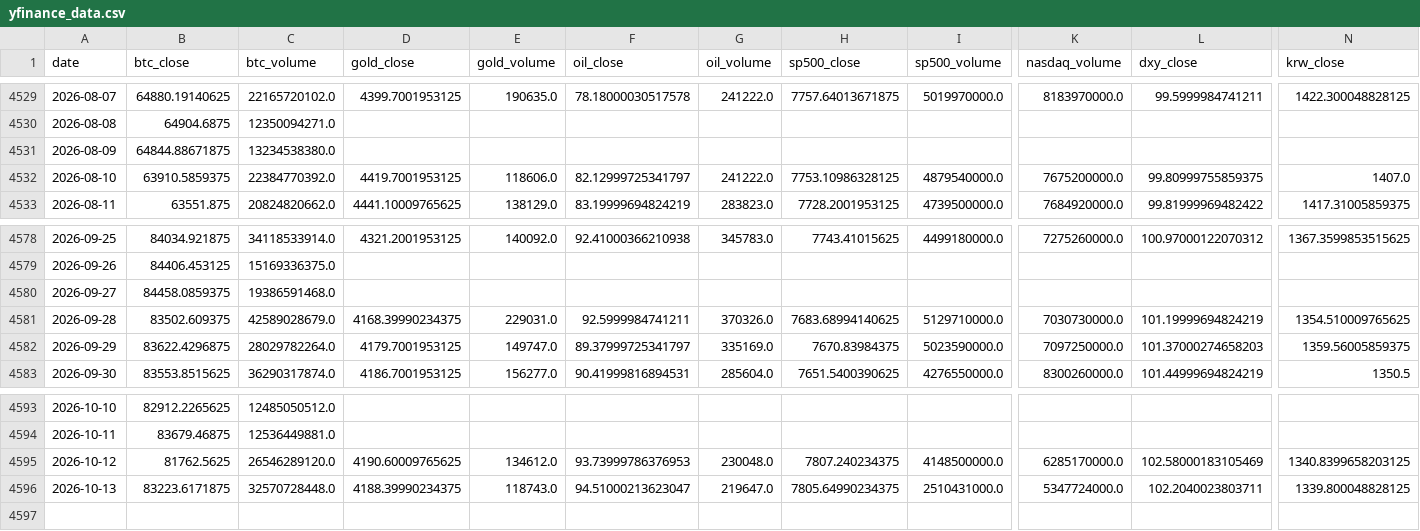
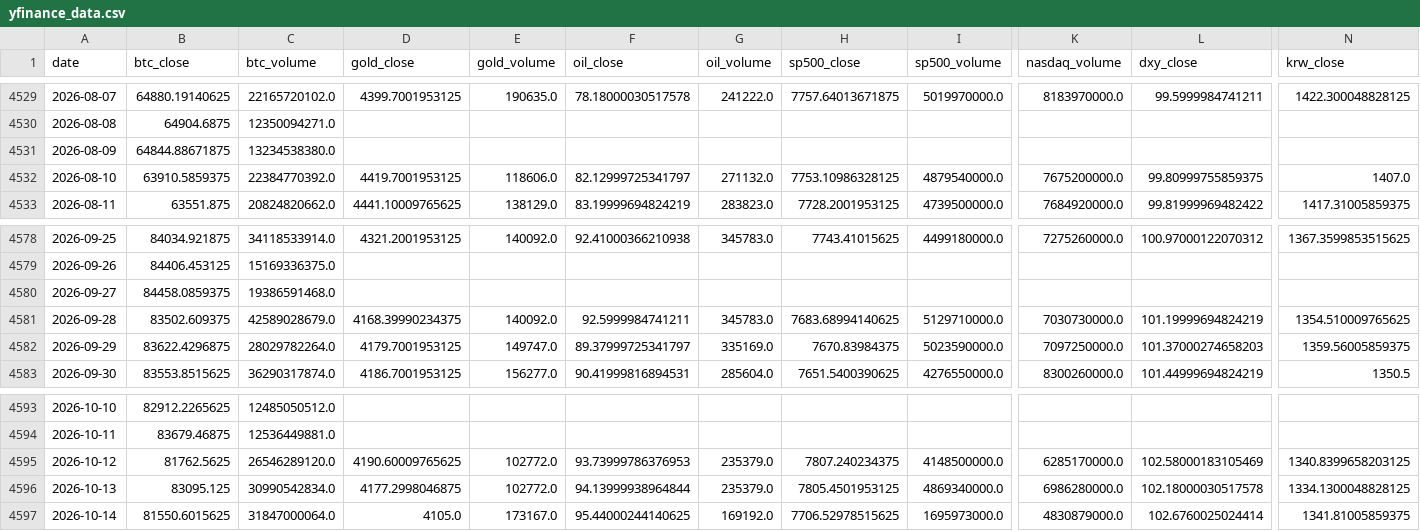
Before and after one commit to mooja4870-cyber/btc_forecast, a CSV file: data/raw/yfinance_data.csv, drawn as a sheet; only a part is shown, gaps mark what is left out; rows hold the shown columns only; the diff names each change by its address in the sheet, - before the commit and + after, or states it on an @@ line.

```diff
--- a/data/raw/yfinance_data.csv
+++ b/data/raw/yfinance_data.csv
-G4532 (oil_volume): 241222.0
+G4532 (oil_volume): 271132.0
-E4581 (gold_volume): 229031.0
+E4581 (gold_volume): 140092.0
-G4581 (oil_volume): 370326.0
+G4581 (oil_volume): 345783.0
-E4595 (gold_volume): 134612.0
+E4595 (gold_volume): 102772.0
-G4595 (oil_volume): 230048.0
+G4595 (oil_volume): 235379.0
-B4596 (btc_close): 83223.6171875
+B4596 (btc_close): 83095.125
-C4596 (btc_volume): 32570728448.0
+C4596 (btc_volume): 30990542834.0
-D4596 (gold_close): 4188.39990234375
+D4596 (gold_close): 4177.2998046875
-E4596 (gold_volume): 118743.0
+E4596 (gold_volume): 102772.0
-F4596 (oil_close): 94.51000213623047
+F4596 (oil_close): 94.13999938964844
-G4596 (oil_volume): 219647.0
+G4596 (oil_volume): 235379.0
-H4596 (sp500_close): 7805.64990234375
+H4596 (sp500_close): 7805.4501953125
-I4596 (sp500_volume): 2510431000.0
+I4596 (sp500_volume): 4869340000.0
-K4596 (nasdaq_volume): 5347724000.0
+K4596 (nasdaq_volume): 6986280000.0
-L4596 (dxy_close): 102.2040023803711
+L4596 (dxy_close): 102.18000030517578
-N4596 (krw_close): 1339.800048828125
+N4596 (krw_close): 1334.1300048828125
+row 4597: 2026-10-14 | 81550.6015625 | 31847000064.0 | 4105.0 | 173167.0 | 95.44000244140625 | 169192.0 | 7706.52978515625 | 1695973000.0 | 4830879000.0 | 102.6760025024414 | 1341.81005859375
```
Also changed, not shown: 54 other files.
